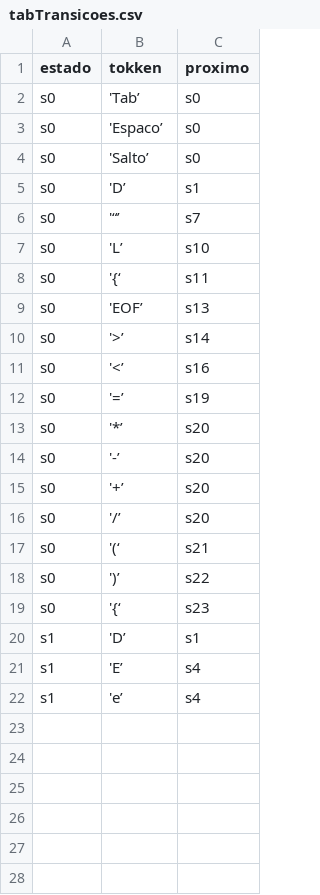
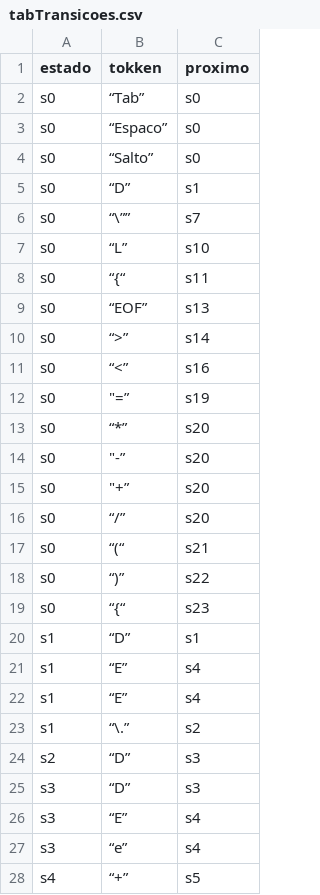
Before and after one commit to jurandirs/mgol2ccompiler, a CSV file: tabTransicoes.csv, drawn as a sheet; only a part is shown; the diff covers the shown part only.

```diff
--- a/tabTransicoes.csv
+++ b/tabTransicoes.csv
@@ -1,22 +1,28 @@
 estado,tokken,proximo
-s0,'Tab’,s0
-s0,'Espaco’,s0
-s0,'Salto’,s0
-s0,'D’,s1
-s0,'“’,s7
-s0,'L’,s10
-s0,'{‘,s11
-s0,'EOF’,s13
-s0,'>’,s14
-s0,'<’,s16
-s0,'=’,s19
-s0,'*’,s20
-s0,'-’,s20
-s0,'+’,s20
-s0,'/’,s20
-s0,'(‘,s21
-s0,')’,s22
-s0,'{‘,s23
-s1,'D’,s1
-s1,'E’,s4
-s1,'e’,s4
+s0,“Tab”,s0
+s0,“Espaco”,s0
+s0,“Salto”,s0
+s0,“D”,s1
+s0,“\””,s7
+s0,“L”,s10
+s0,“{“,s11
+s0,“EOF”,s13
+s0,“>”,s14
+s0,“<”,s16
+s0,"""=”",s19
+s0,“*”,s20
+s0,"""-”",s20
+s0,"""+”",s20
+s0,“/”,s20
+s0,“(“,s21
+s0,“)”,s22
+s0,“{“,s23
+s1,“D”,s1
+s1,“E”,s4
+s1,“E”,s4
+s1,“\.”,s2
+s2,“D”,s3
+s3,“D”,s3
+s3,“E”,s4
+s3,“e”,s4
+s4,“+”,s5
```
Also changed, not shown: 4 added rows elsewhere in this file, 2 other files.
